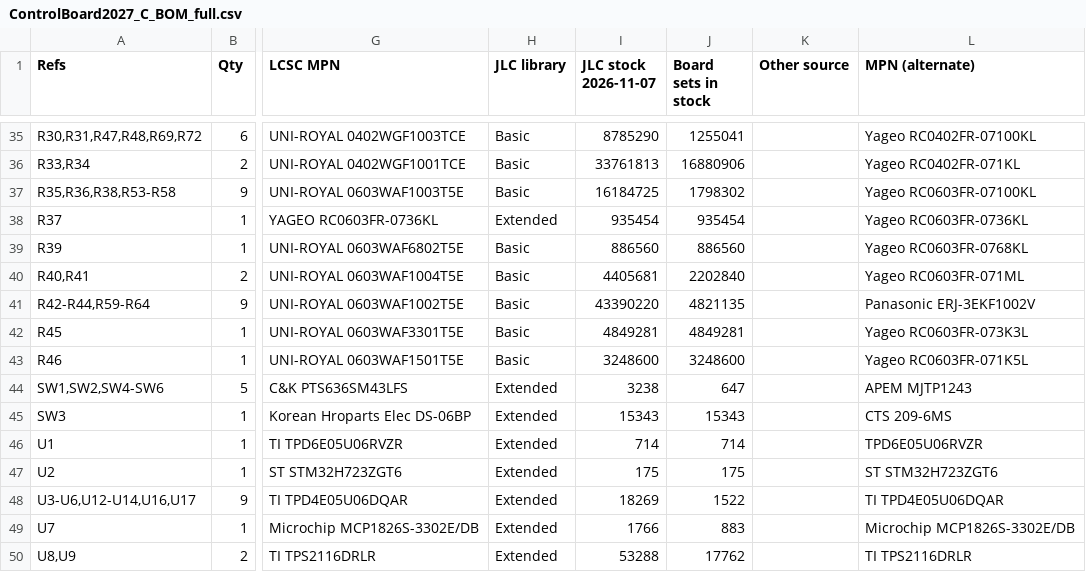
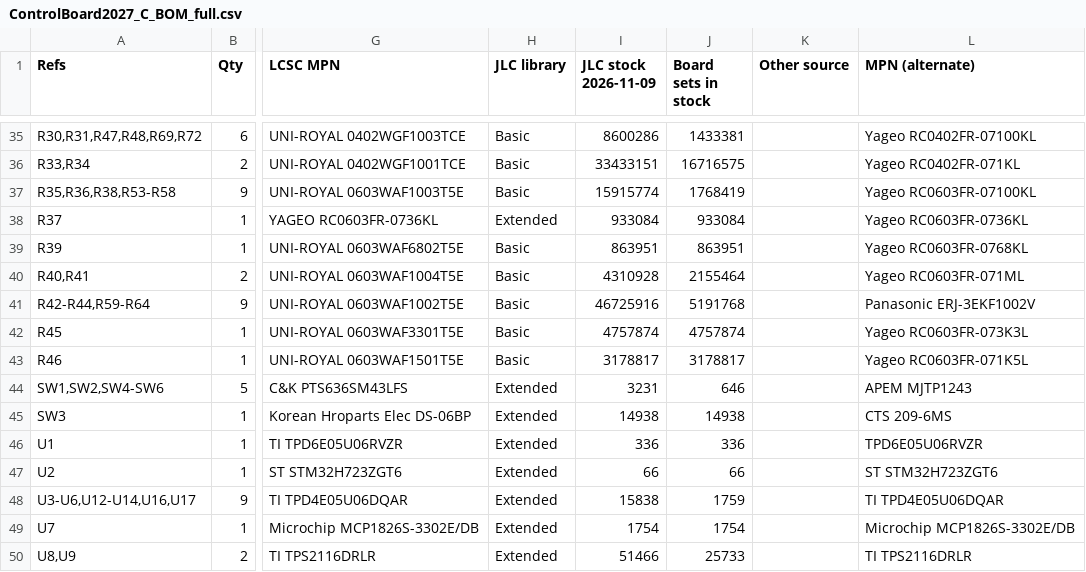
Before and after one commit to RoboJackets/robocup-pcb, a CSV file: boards/develop-2027/controlboard/compact/ControlBoard2027_C/bom/ControlBoard2027_C_BOM_full.csv, drawn as a sheet; only a part is shown, gaps mark what is left out; the diff covers the shown part only; the diff names each change by its address in the sheet, - before the commit and + after, or states it on an @@ line.

```diff
--- a/boards/develop-2027/controlboard/compact/ControlBoard2027_C/bom/ControlBoard2027_C_BOM_full.csv
+++ b/boards/develop-2027/controlboard/compact/ControlBoard2027_C/bom/ControlBoard2027_C_BOM_full.csv
-I1: JLC stock 2026-11-07
+I1: JLC stock 2026-11-09
-I35 (JLC stock 2026-11-09): 8785290
+I35 (JLC stock 2026-11-09): 8600286
-J35 (Board sets in stock): 1255041
+J35 (Board sets in stock): 1433381
-I36 (JLC stock 2026-11-09): 33761813
+I36 (JLC stock 2026-11-09): 33433151
-J36 (Board sets in stock): 16880906
+J36 (Board sets in stock): 16716575
-I37 (JLC stock 2026-11-09): 16184725
+I37 (JLC stock 2026-11-09): 15915774
-J37 (Board sets in stock): 1798302
+J37 (Board sets in stock): 1768419
-I38 (JLC stock 2026-11-09): 935454
+I38 (JLC stock 2026-11-09): 933084
-J38 (Board sets in stock): 935454
+J38 (Board sets in stock): 933084
-I39 (JLC stock 2026-11-09): 886560
+I39 (JLC stock 2026-11-09): 863951
-J39 (Board sets in stock): 886560
+J39 (Board sets in stock): 863951
-I40 (JLC stock 2026-11-09): 4405681
+I40 (JLC stock 2026-11-09): 4310928
-J40 (Board sets in stock): 2202840
+J40 (Board sets in stock): 2155464
-I41 (JLC stock 2026-11-09): 43390220
+I41 (JLC stock 2026-11-09): 46725916
-J41 (Board sets in stock): 4821135
+J41 (Board sets in stock): 5191768
-I42 (JLC stock 2026-11-09): 4849281
+I42 (JLC stock 2026-11-09): 4757874
-J42 (Board sets in stock): 4849281
+J42 (Board sets in stock): 4757874
-I43 (JLC stock 2026-11-09): 3248600
+I43 (JLC stock 2026-11-09): 3178817
-J43 (Board sets in stock): 3248600
+J43 (Board sets in stock): 3178817
-I44 (JLC stock 2026-11-09): 3238
+I44 (JLC stock 2026-11-09): 3231
-J44 (Board sets in stock): 647
+J44 (Board sets in stock): 646
-I45 (JLC stock 2026-11-09): 15343
+I45 (JLC stock 2026-11-09): 14938
-J45 (Board sets in stock): 15343
+J45 (Board sets in stock): 14938
-I46 (JLC stock 2026-11-09): 714
+I46 (JLC stock 2026-11-09): 336
-J46 (Board sets in stock): 714
+J46 (Board sets in stock): 336
-I47 (JLC stock 2026-11-09): 175
+I47 (JLC stock 2026-11-09): 66
-J47 (Board sets in stock): 175
+J47 (Board sets in stock): 66
-I48 (JLC stock 2026-11-09): 18269
+I48 (JLC stock 2026-11-09): 15838
-J48 (Board sets in stock): 1522
+J48 (Board sets in stock): 1759
-I49 (JLC stock 2026-11-09): 1766
+I49 (JLC stock 2026-11-09): 1754
-J49 (Board sets in stock): 883
+J49 (Board sets in stock): 1754
-I50 (JLC stock 2026-11-09): 53288
+I50 (JLC stock 2026-11-09): 51466
-J50 (Board sets in stock): 17762
+J50 (Board sets in stock): 25733
```
Also changed, not shown: 64 edited cells elsewhere in this file, boards/develop-2027/controlboard/compact/ControlBoard2027_C/bom/ControlBoard2027_C_BOM_order_separately.csv, boards/develop-2027/controlboard/compact/RadioBoard2027_C_Inboard/bom/RadioBoard2027_C_Inboard_BOM_full.csv, 14 other files.
